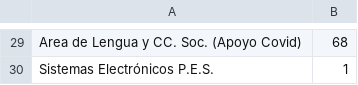
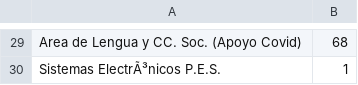
Before and after one commit to hind214875/Tarea7A, a CSV file: profesoresPorDepartamento.csv, drawn as a sheet; only a part is shown, gaps mark what is left out; the diff covers the shown part only; the diff names each change by its address in the sheet, - before the commit and + after, or states it on an @@ line.

```diff
--- a/profesoresPorDepartamento.csv
+++ b/profesoresPorDepartamento.csv
-A30: Sistemas Electrónicos P.E.S.
+A30: Sistemas ElectrÃ³nicos P.E.S.
```
Also changed, not shown: 25 edited cells elsewhere in this file, registrosTrabajores100Dias.csv, 3 other files.
